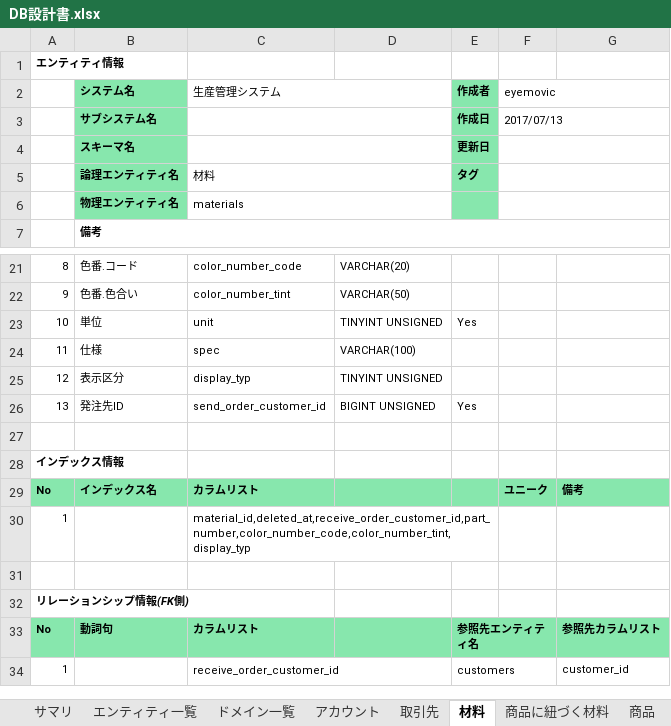
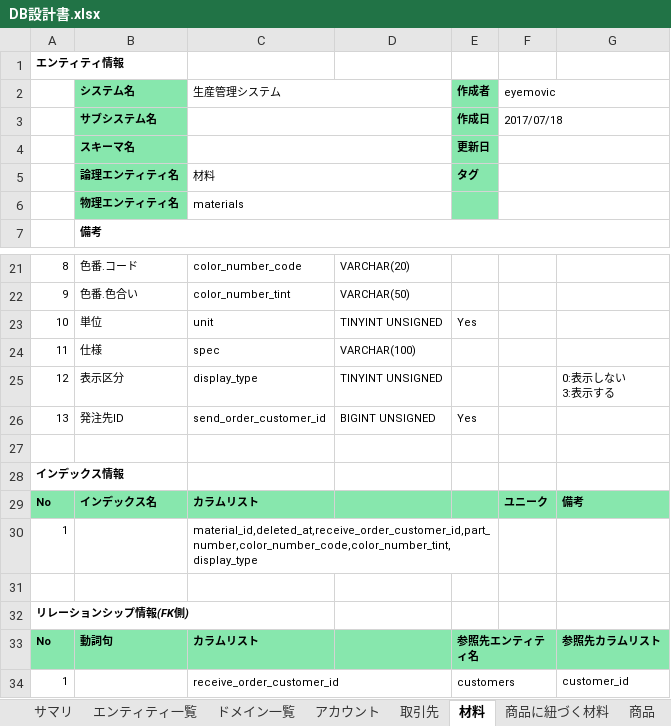
Before and after one commit to alx-github/production-management-system, an Excel workbook: docs/DB設計書/DB設計書.xlsx, sheet 材料, drawn as a sheet; only a part is shown, gaps mark what is left out; values as stored, in another font and other column widths than the file's, no borders; ↵ is a line break in a cell; the diff names each change by its address in the sheet, - before the commit and + after, or states it on an @@ line.

```diff
--- a/docs/DB設計書/DB設計書.xlsx (sheet 材料)
+++ b/docs/DB設計書/DB設計書.xlsx (sheet 材料)
-F3 (eyemovic): 2017/07/13
+F3 (eyemovic): 2017/07/18
-C25 (生産管理システム): display_typ
+C25 (生産管理システム): display_type
-G25: (empty)
+G25: 0:表示しない ↵ 3:表示する
-C30 (生産管理システム): material_id,deleted_at,receive_order_customer_id,part_number,color_number_code,color_number_tint,display_typ
+C30 (生産管理システム): material_id,deleted_at,receive_order_customer_id,part_number,color_number_code,color_number_tint,display_type
```
Also changed, not shown: sheet 受注明細, sheet 取引先, sheet 在庫, sheet 発注, sheet 商品, sheet アカウント, 4 more sheets, 3 other files.
